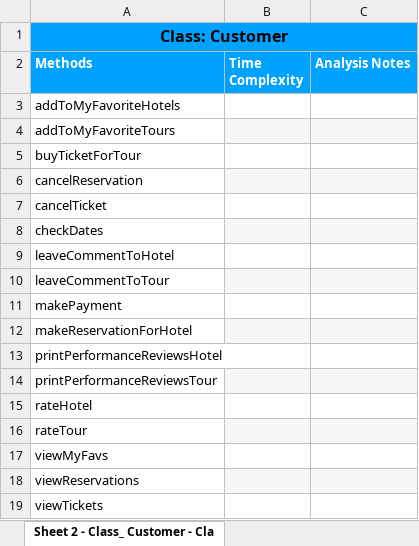
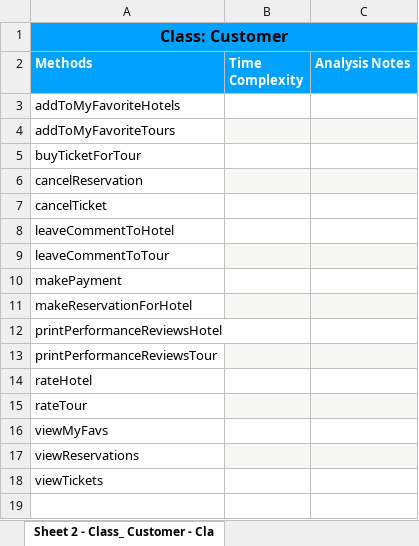
Before and after one commit to CSE222-Tur-ist/vacation_management, an Excel workbook: DataProject/theoretical analysis of methods.xlsx, sheet Sheet 2 - Class_ Customer - Cla, drawn as a sheet; values as stored, in another font and other column widths than the file's, no borders; the diff names each change by its address in the sheet, - before the commit and + after, or states it on an @@ line.

Commit message:
Update theoretical analysis of methods.xlsx

```diff
--- a/DataProject/theoretical analysis of methods.xlsx (sheet Sheet 2 - Class_ Customer - Cla)
+++ b/DataProject/theoretical analysis of methods.xlsx (sheet Sheet 2 - Class_ Customer - Cla)
-row 8: checkDates
```
